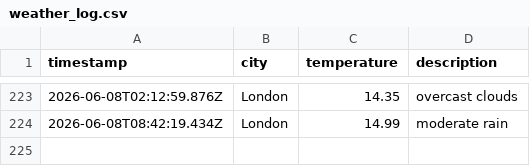
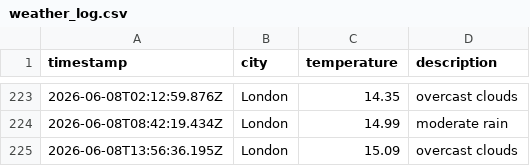
Before and after one commit to mgadhvi/Weather-app-js, a CSV file: data/weather_log.csv, drawn as a sheet; only a part is shown, gaps mark what is left out.

```diff
--- a/data/weather_log.csv
+++ b/data/weather_log.csv
@@ -224 +224,2 @@ timestamp,city,temperature,description
 2026-06-08T08:42:19.434Z,London,14.99,moderate rain
+2026-06-08T13:56:36.195Z,London,15.09,overcast clouds
```
Also changed, not shown: 1 other file.
